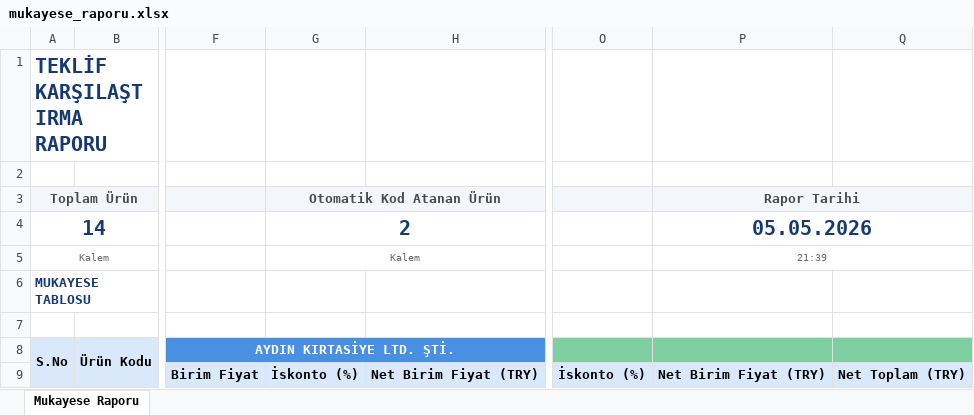
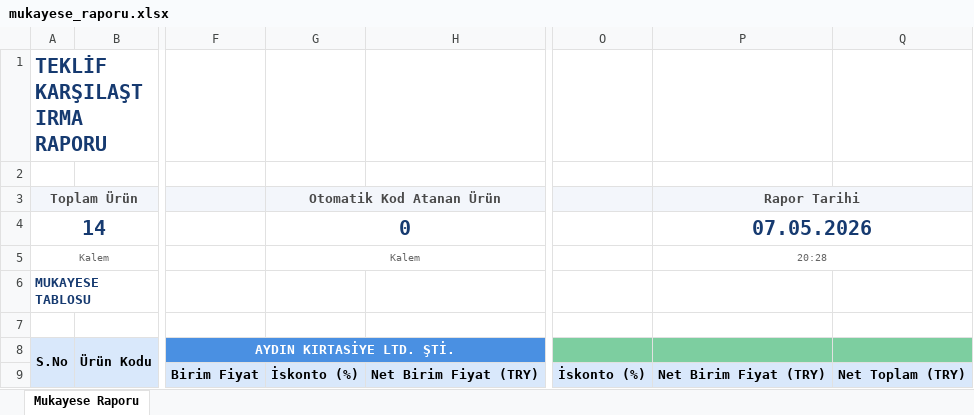
Before and after one commit to ysmnckr06-ai/procurement, an Excel workbook: backend/app/temp/mukayese_raporu.xlsx, sheet Mukayese Raporu, drawn as a sheet; only a part is shown, gaps mark what is left out; values as stored, in another font and other column widths than the file's, no borders; the diff covers the shown part only; the diff names each change by its address in the sheet, - before the commit and + after, or states it on an @@ line.

```diff
--- a/backend/app/temp/mukayese_raporu.xlsx (sheet Mukayese Raporu)
+++ b/backend/app/temp/mukayese_raporu.xlsx (sheet Mukayese Raporu)
-G4: 2
+G4: 0
-P4: 05.05.2026
+P4: 07.05.2026
-P5: 21:39
+P5: 20:28
```
Also changed, not shown: 2 added rows, 2 removed rows, 45 edited cells and merged cells elsewhere in this sheet, backend/app/temp/talep_listesi.xlsx, 6 other files.
